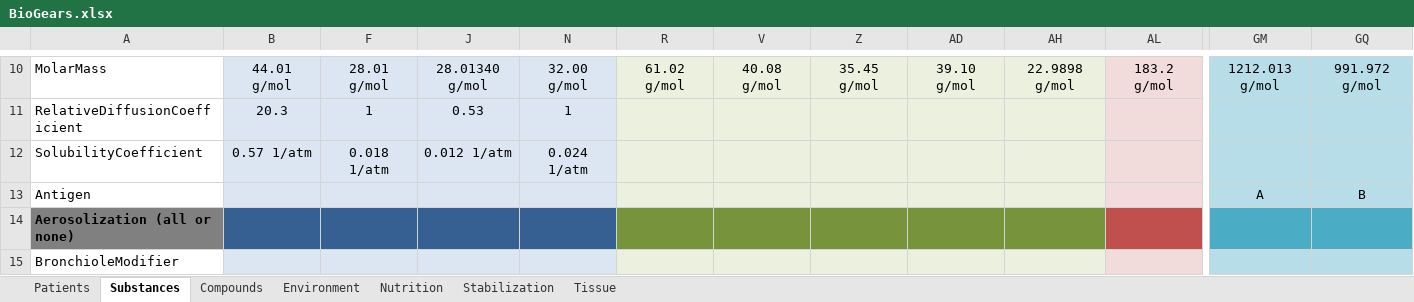
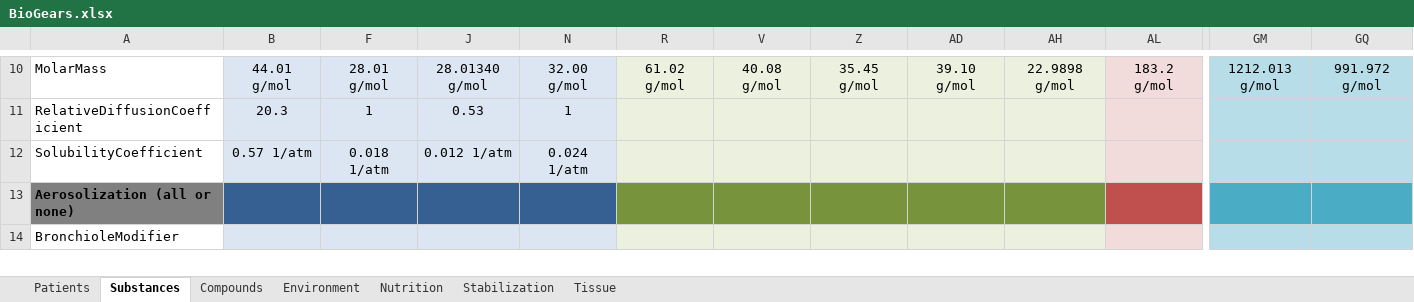
Before and after one commit to BioGearsEngine/core, an Excel workbook: share/data/BioGears.xlsx, sheet Substances, drawn as a sheet; only a part is shown, gaps mark what is left out; values as stored, in another font and other column widths than the file's, no borders; rows hold the shown columns only; the diff names each change by its address in the sheet, - before the commit and + after, or states it on an @@ line.

Commit message:
fix/antigenField: Remove antigen field from Substance data
This field is not needed because we have antigens defined as substances.

```diff
--- a/share/data/BioGears.xlsx (sheet Substances)
+++ b/share/data/BioGears.xlsx (sheet Substances)
-row 13: Antigen |  |  |  |  |  |  |  |  |  |  | A | B
```
Also changed, not shown: 7 other files.
